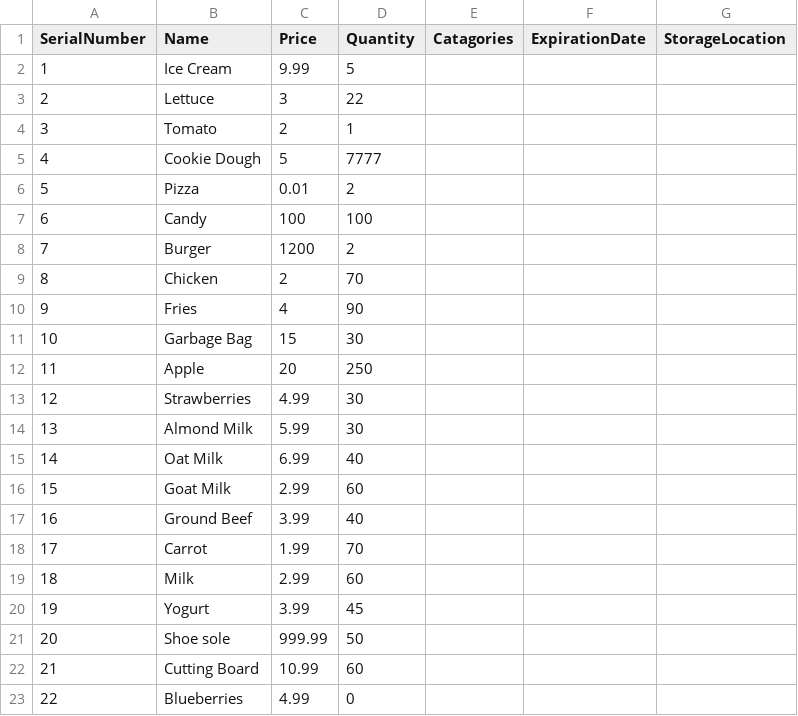
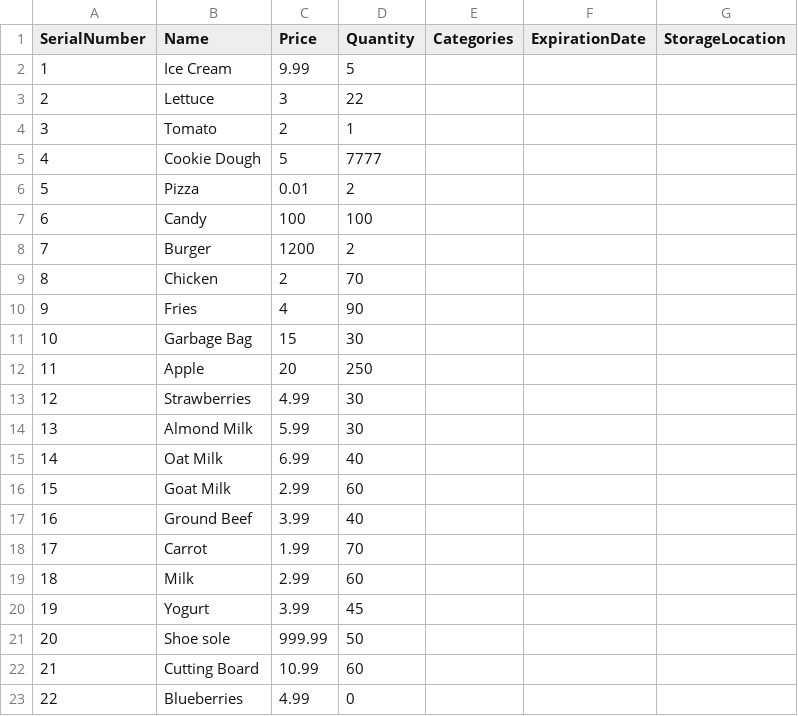
Before and after one commit to Robinrswanson/course-project-group-131, a CSV file: src/main/java/database/Sample Data - Sample Item.csv, drawn as a sheet.

```diff
--- a/src/main/java/database/Sample Data - Sample Item.csv
+++ b/src/main/java/database/Sample Data - Sample Item.csv
@@ -1,2 +1,2 @@
-SerialNumber, Name,Price,Quantity,Catagories,ExpirationDate ,StorageLocation
+SerialNumber, Name,Price,Quantity,Categories,ExpirationDate ,StorageLocation
 1,Ice Cream,9.99,5,,,
```
Also changed, not shown: src/main/java/database/Database.csv, 27 other files.
